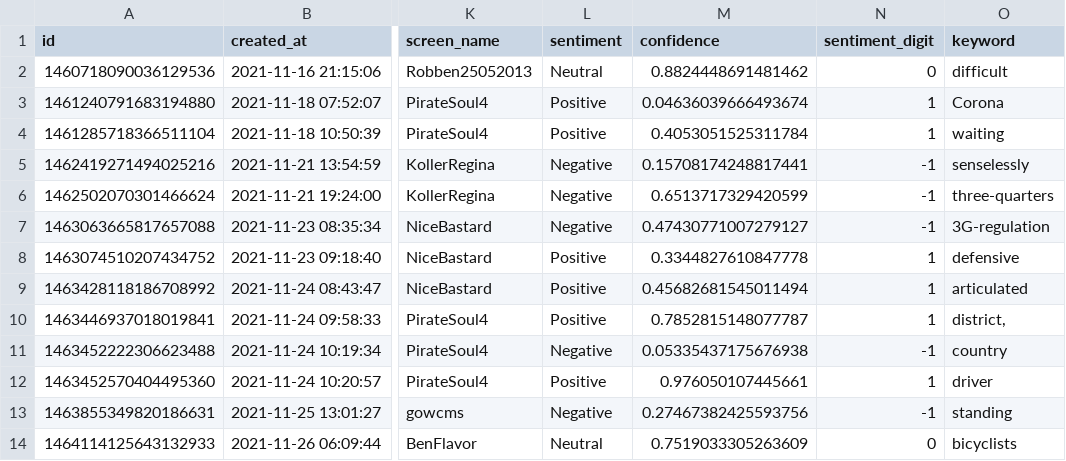
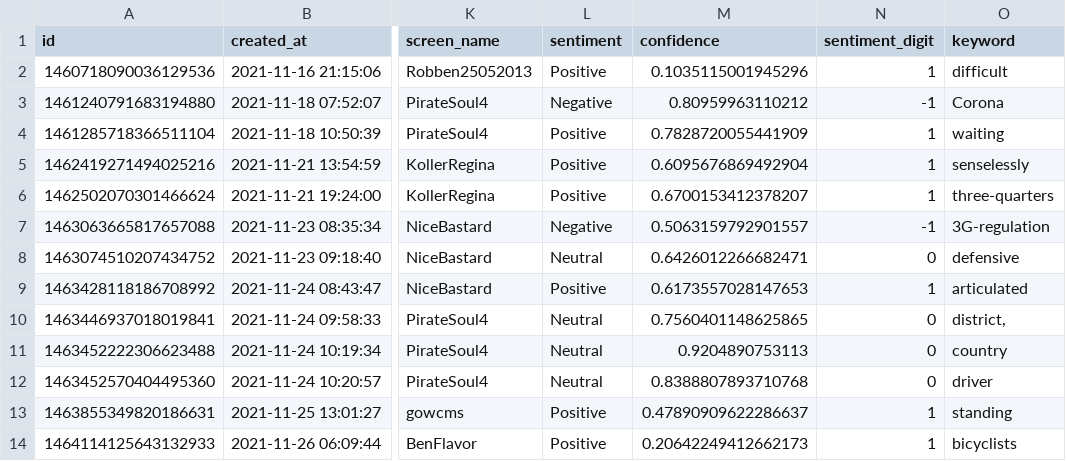
Before and after one commit to megnergit/MunichBusService_Heroku_S2, a CSV file: data/mbs_geo.csv, drawn as a sheet; only a part is shown, gaps mark what is left out; the diff covers the shown part only; the diff names each change by its address in the sheet, - before the commit and + after, or states it on an @@ line.

```diff
--- a/data/mbs_geo.csv
+++ b/data/mbs_geo.csv
-L2 (sentiment): Neutral
+L2 (sentiment): Positive
-M2 (confidence): 0.8824448691481462
+M2 (confidence): 0.1035115001945296
-N2 (sentiment_digit): 0
+N2 (sentiment_digit): 1
-L3 (sentiment): Positive
+L3 (sentiment): Negative
-M3 (confidence): 0.04636039666493674
+M3 (confidence): 0.80959963110212
-N3 (sentiment_digit): 1
+N3 (sentiment_digit): -1
-M4 (confidence): 0.4053051525311784
+M4 (confidence): 0.7828720055441909
-L5:L6 (sentiment): Negative
+L5:L6 (sentiment): Positive
-M5 (confidence): 0.15708174248817441
+M5 (confidence): 0.6095676869492904
-N5:N6 (sentiment_digit): -1
+N5:N6 (sentiment_digit): 1
-M6 (confidence): 0.6513717329420599
+M6 (confidence): 0.6700153412378207
-M7 (confidence): 0.47430771007279127
+M7 (confidence): 0.5063159792901557
-L8 (sentiment): Positive
+L8 (sentiment): Neutral
-M8 (confidence): 0.3344827610847778
+M8 (confidence): 0.6426012266682471
-N8 (sentiment_digit): 1
+N8 (sentiment_digit): 0
-M9 (confidence): 0.45682681545011494
+M9 (confidence): 0.6173557028147653
-L10 (sentiment): Positive
+L10 (sentiment): Neutral
-M10 (confidence): 0.7852815148077787
+M10 (confidence): 0.7560401148625865
-N10 (sentiment_digit): 1
+N10 (sentiment_digit): 0
-L11 (sentiment): Negative
+L11 (sentiment): Neutral
-M11 (confidence): 0.05335437175676938
+M11 (confidence): 0.9204890753113
-N11 (sentiment_digit): -1
+N11 (sentiment_digit): 0
-L12 (sentiment): Positive
+L12 (sentiment): Neutral
-M12 (confidence): 0.976050107445661
+M12 (confidence): 0.8388807893710768
-N12 (sentiment_digit): 1
+N12 (sentiment_digit): 0
-L13 (sentiment): Negative
+L13 (sentiment): Positive
-M13 (confidence): 0.27467382425593756
+M13 (confidence): 0.47890909622286637
-N13 (sentiment_digit): -1
+N13 (sentiment_digit): 1
-L14 (sentiment): Neutral
+L14 (sentiment): Positive
-M14 (confidence): 0.7519033305263609
+M14 (confidence): 0.20642249412662173
-N14 (sentiment_digit): 0
+N14 (sentiment_digit): 1
```
Also changed, not shown: 14 edited cells elsewhere in this file, data/mbs_agg.csv, data/mbs_kex.csv, 5 other files.
